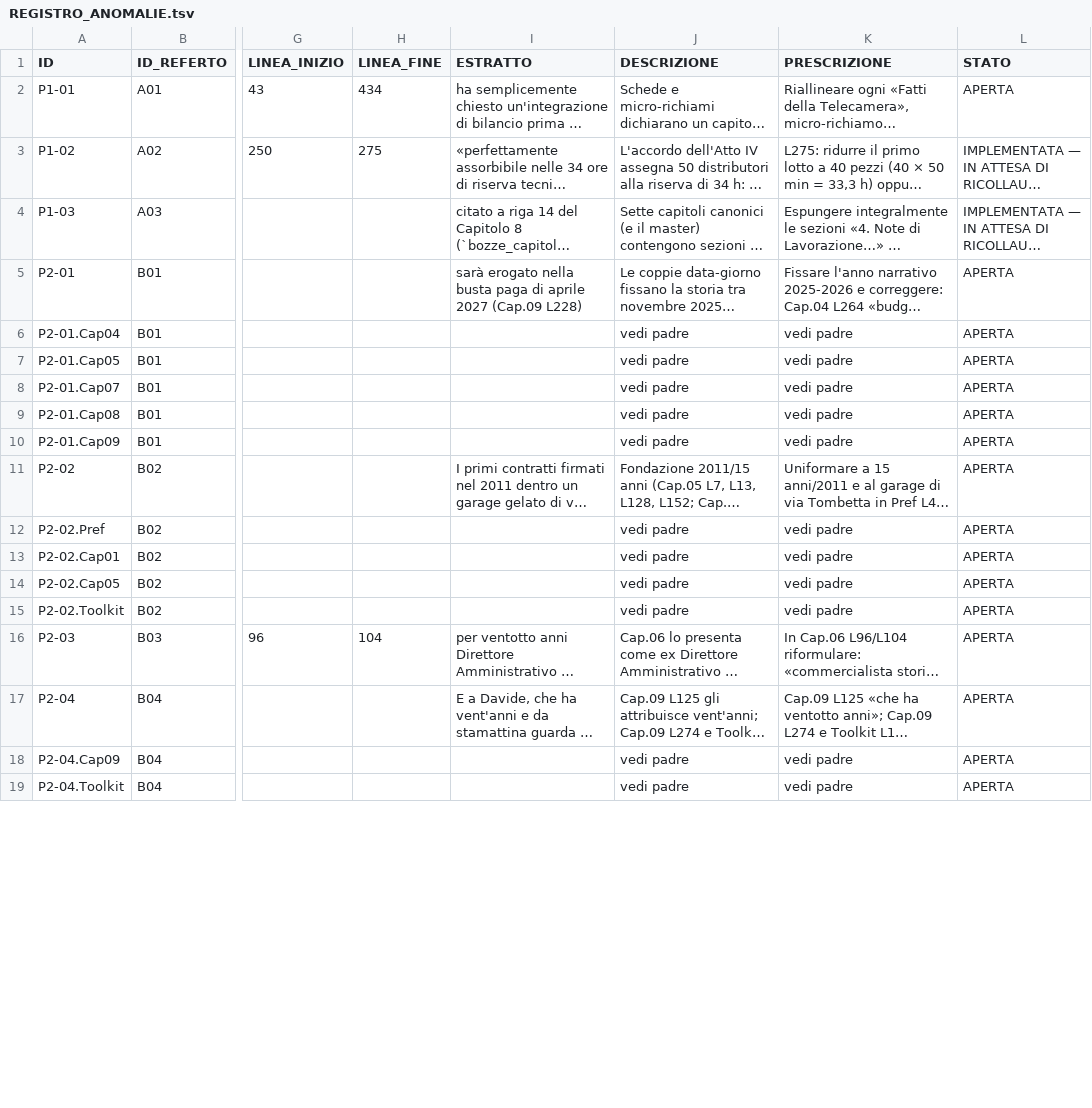
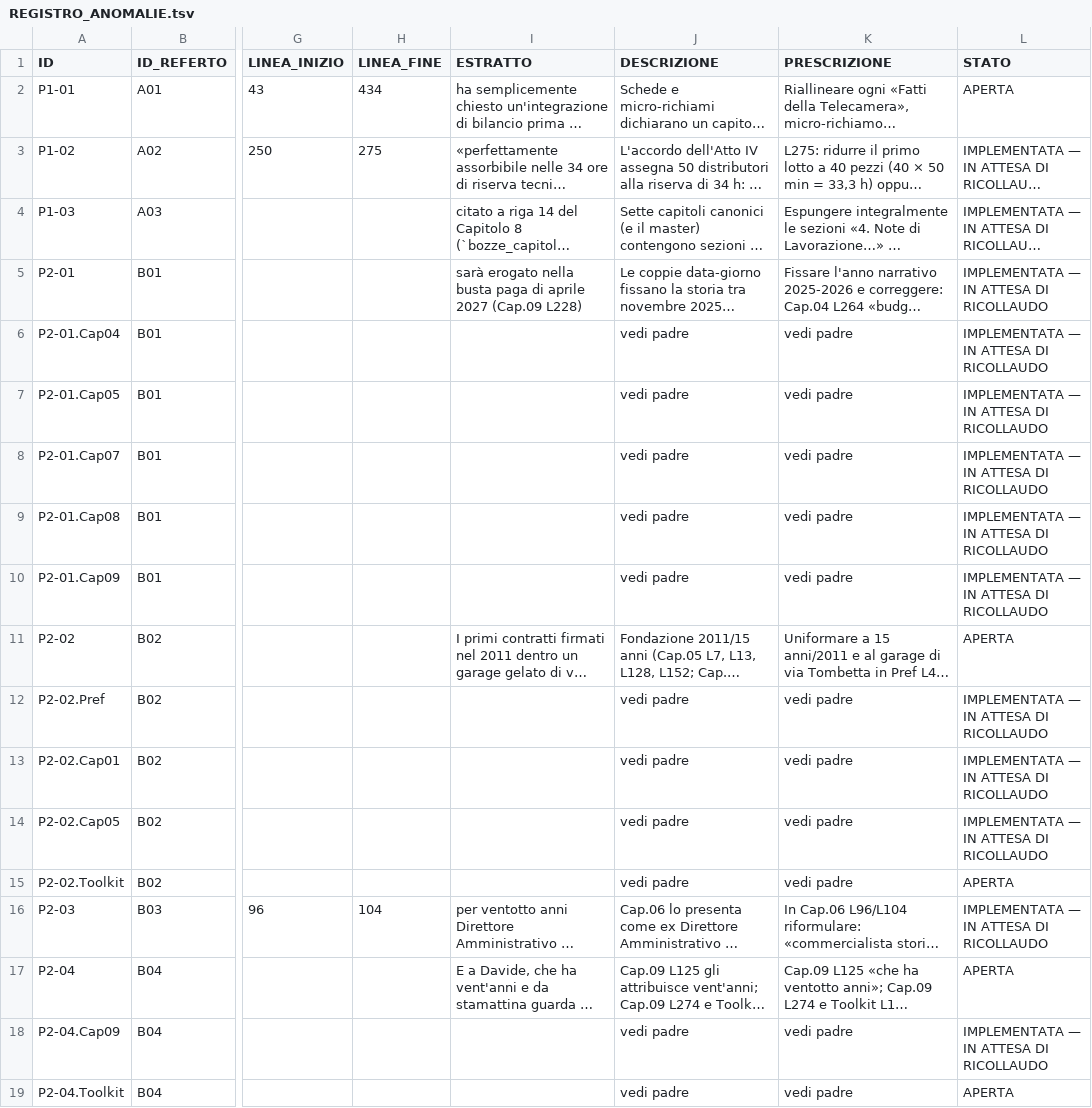
Before and after one commit to MarioDaeda/-Le-Emozioni-Arrivano-Prima-di-Noi-, a TSV file: reports/correzioni/REGISTRO_ANOMALIE.tsv, drawn as a sheet; only a part is shown, gaps mark what is left out; long unchanged cells end in …; the diff covers the shown part only; the diff names each change by its address in the sheet, - before the commit and + after, or states it on an @@ line.

```diff
--- a/reports/correzioni/REGISTRO_ANOMALIE.tsv
+++ b/reports/correzioni/REGISTRO_ANOMALIE.tsv
-L5:L10 (STATO): APERTA
+L5:L10 (STATO): IMPLEMENTATA — IN ATTESA DI RICOLLAUDO
-L12:L14 (STATO): APERTA
+L12:L14 (STATO): IMPLEMENTATA — IN ATTESA DI RICOLLAUDO
-L16 (STATO): APERTA
+L16 (STATO): IMPLEMENTATA — IN ATTESA DI RICOLLAUDO
-L18 (STATO): APERTA
+L18 (STATO): IMPLEMENTATA — IN ATTESA DI RICOLLAUDO
```
Also changed, not shown: 51 edited cells elsewhere in this file.
